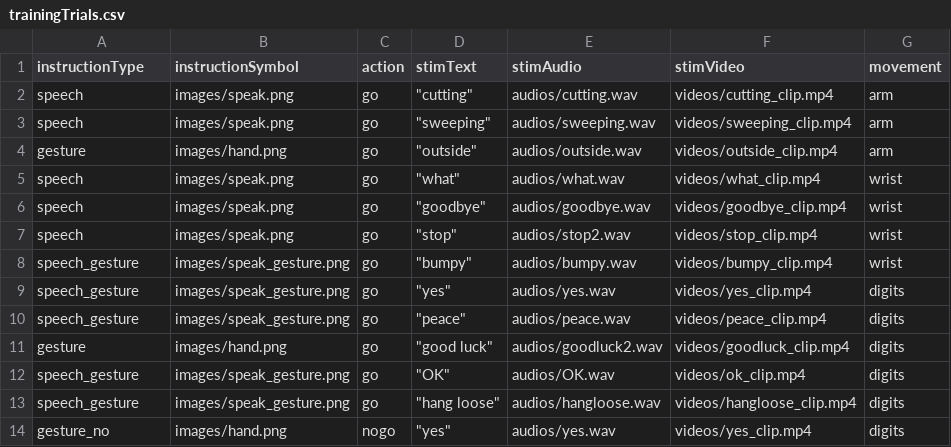
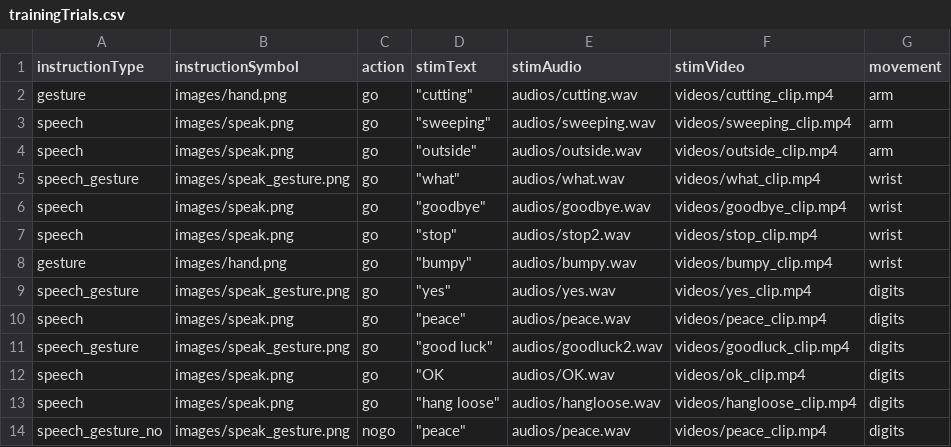
Before and after one commit to sara-gor/cospeech-gesture, a CSV file: CoSpeechGestures/trainingTrials.csv, drawn as a sheet.

```diff
--- a/CoSpeechGestures/trainingTrials.csv
+++ b/CoSpeechGestures/trainingTrials.csv
@@ -1,14 +1,14 @@
 instructionType,instructionSymbol,action,stimText,stimAudio,stimVideo,movement
-speech,images/speak.png,go,"""cutting""",audios/cutting.wav,videos/cutting_clip.mp4,arm
+gesture,images/hand.png,go,"""cutting""",audios/cutting.wav,videos/cutting_clip.mp4,arm
 speech,images/speak.png,go,"""sweeping""",audios/sweeping.wav,videos/sweeping_clip.mp4,arm
-gesture,images/hand.png,go,"""outside""",audios/outside.wav,videos/outside_clip.mp4,arm
-speech,images/speak.png,go,"""what""",audios/what.wav,videos/what_clip.mp4,wrist
+speech,images/speak.png,go,"""outside""",audios/outside.wav,videos/outside_clip.mp4,arm
+speech_gesture,images/speak_gesture.png,go,"""what""",audios/what.wav,videos/what_clip.mp4,wrist
 speech,images/speak.png,go,"""goodbye""",audios/goodbye.wav,videos/goodbye_clip.mp4,wrist
 speech,images/speak.png,go,"""stop""",audios/stop2.wav,videos/stop_clip.mp4,wrist
-speech_gesture,images/speak_gesture.png,go,"""bumpy""",audios/bumpy.wav,videos/bumpy_clip.mp4,wrist
+gesture,images/hand.png,go,"""bumpy""",audios/bumpy.wav,videos/bumpy_clip.mp4,wrist
 speech_gesture,images/speak_gesture.png,go,"""yes""",audios/yes.wav,videos/yes_clip.mp4,digits
-speech_gesture,images/speak_gesture.png,go,"""peace""",audios/peace.wav,videos/peace_clip.mp4,digits
-gesture,images/hand.png,go,"""good luck""",audios/goodluck2.wav,videos/goodluck_clip.mp4,digits
-speech_gesture,images/speak_gesture.png,go,"""OK""",audios/OK.wav,videos/ok_clip.mp4,digits
-speech_gesture,images/speak_gesture.png,go,"""hang loose""",audios/hangloose.wav,videos/hangloose_clip.mp4,digits
-gesture_no,images/hand.png,nogo,"""yes""",audios/yes.wav,videos/yes_clip.mp4,digits
+speech,images/speak.png,go,"""peace""",audios/peace.wav,videos/peace_clip.mp4,digits
+speech_gesture,images/speak_gesture.png,go,"""good luck""",audios/goodluck2.wav,videos/goodluck_clip.mp4,digits
+speech,images/speak.png,go,"""OK",audios/OK.wav,videos/ok_clip.mp4,digits
+speech,images/speak.png,go,"""hang loose""",audios/hangloose.wav,videos/hangloose_clip.mp4,digits
+speech_gesture_no,images/speak_gesture.png,nogo,"""peace""",audios/peace.wav,videos/peace_clip.mp4,digits
```
Also changed, not shown: CoSpeechGestures/blocks/block_trials1.csv, CoSpeech_congruency/block_trials.csv, 13 other files.
